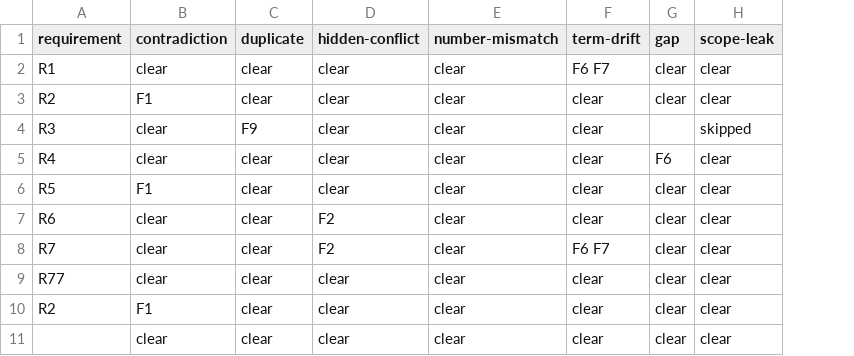
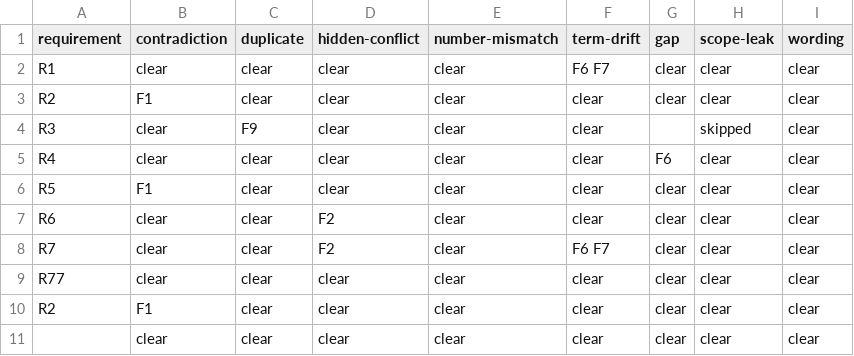
Before and after one commit to patkusch/askwell, a CSV file: examples/refund-approval/bad/review_coverage.csv, drawn as a sheet; the diff names each change by its address in the sheet, - before the commit and + after, or states it on an @@ line.

Commit message:
Requirements review: four more record checks
A coverage column that is not a pass, a requirement named twice in one
finding, a needs-answer finding that asks two questions, and a reviewer
named as the person to answer their own question.

```diff
--- a/examples/refund-approval/bad/review_coverage.csv
+++ b/examples/refund-approval/bad/review_coverage.csv
+column I (wording), rows 2-11: all clear
```
Also changed, not shown: 4 other files.
